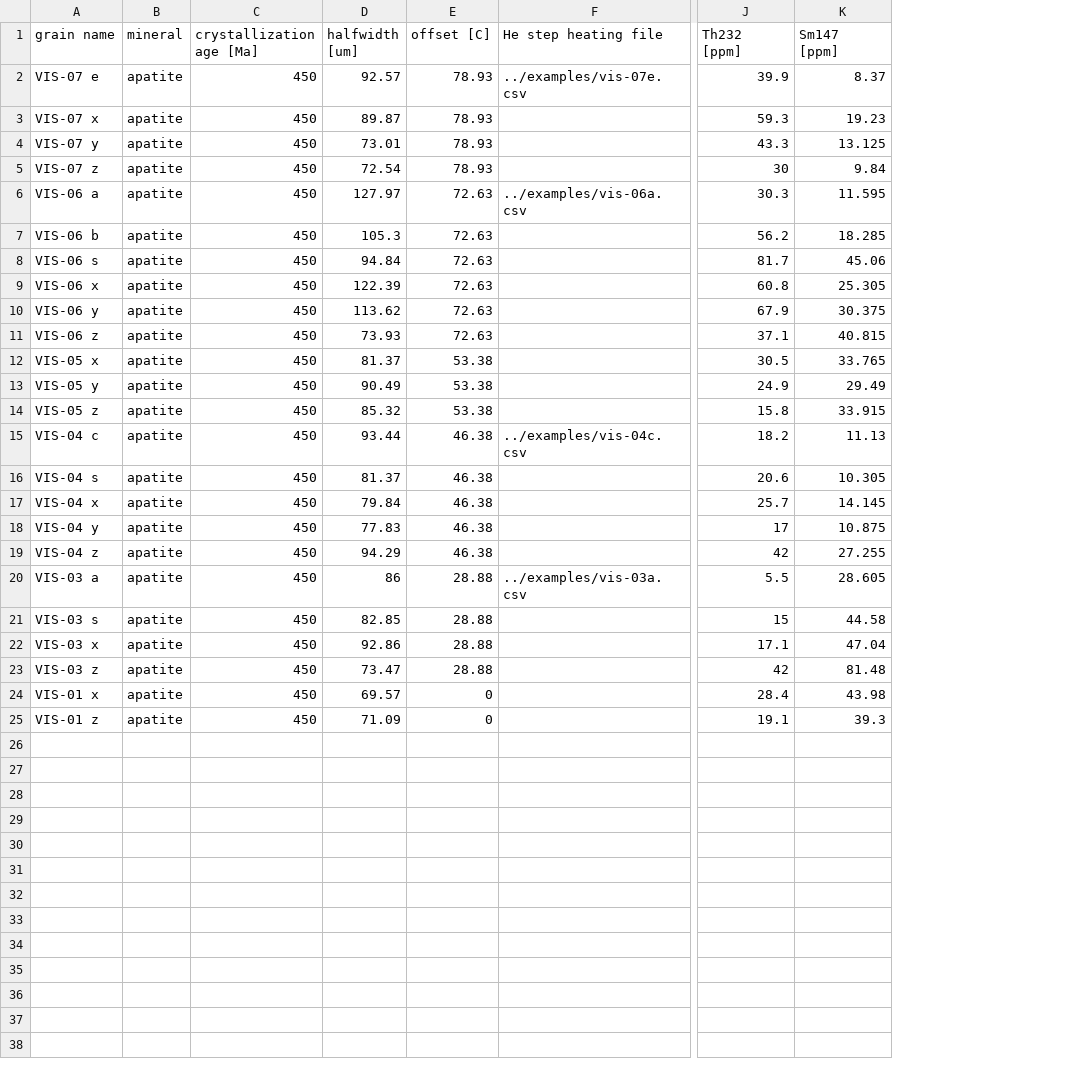
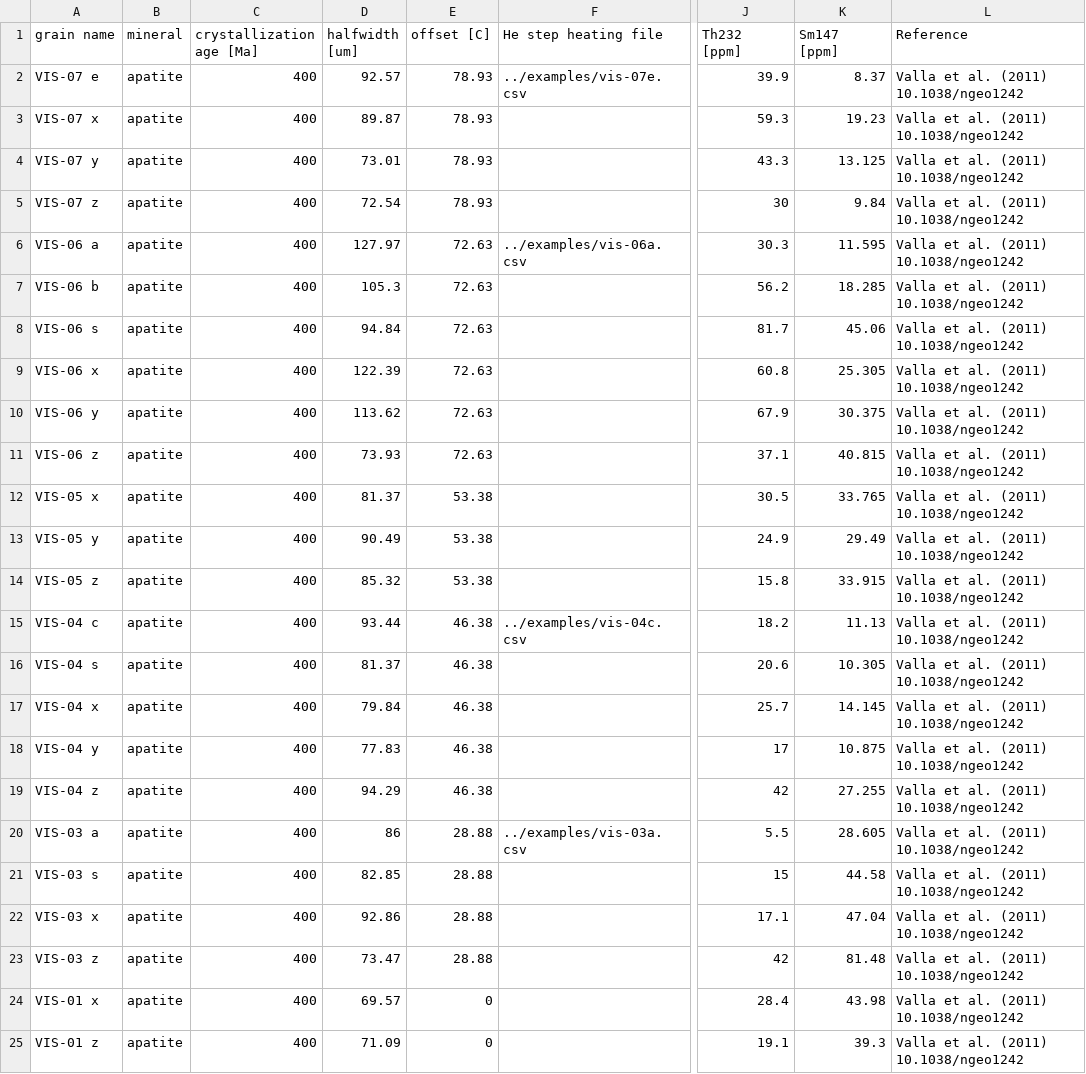
Before and after one commit to OpenThermochronology/Thermochron.jl, a CSV file: examples/vis.csv, drawn as a sheet; only a part is shown, gaps mark what is left out; the diff names each change by its address in the sheet, - before the commit and + after, or states it on an @@ line.

Commit message:
Add references to data files

```diff
--- a/examples/vis.csv
+++ b/examples/vis.csv
+column L (Reference), rows 2-25: all Valla et al. (2011) 10.1038/ngeo1242
-C2:C25 (crystallization age [Ma]): 450
+C2:C25 (crystallization age [Ma]): 400
```
Also changed, not shown: examples/ol13.csv, 1 other file.
